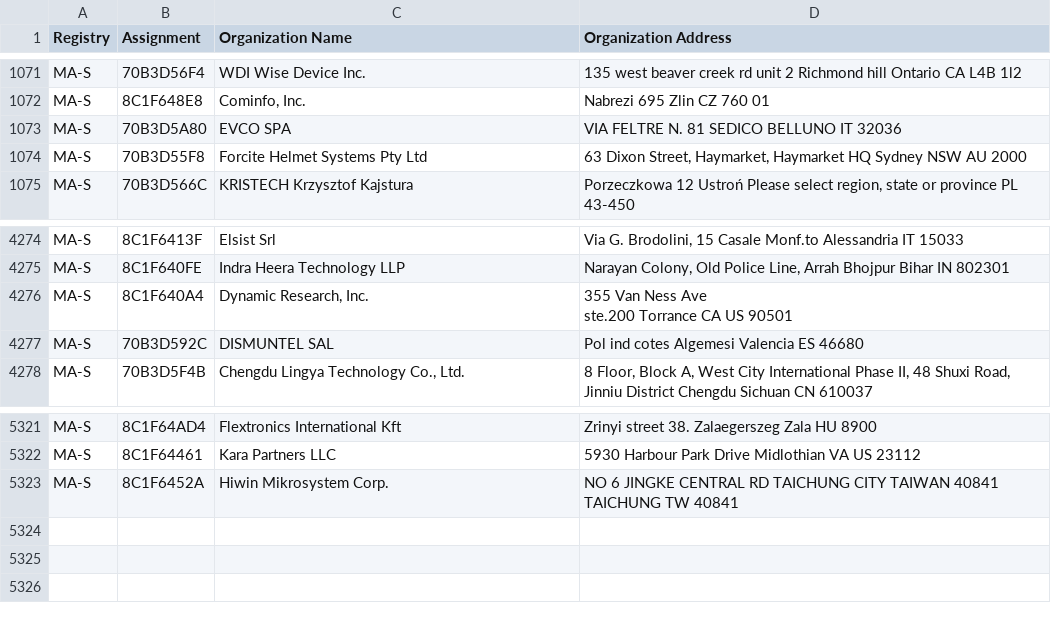
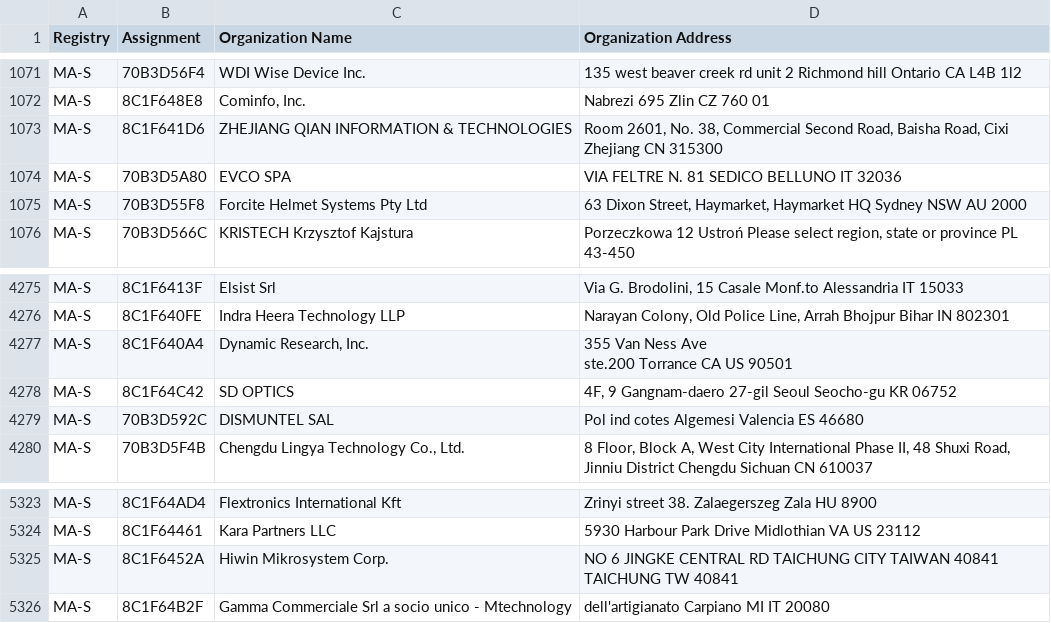
Before and after one commit to 955a0/MACAddress, a CSV file: oui36.csv, drawn as a sheet; only a part is shown, gaps mark what is left out; the diff names each change by its address in the sheet, - before the commit and + after, or states it on an @@ line.

```diff
--- a/oui36.csv
+++ b/oui36.csv
+row 1073: MA-S | 8C1F641D6 | ZHEJIANG QIAN INFORMATION & TECHNOLOGIES | Room 2601, No. 38, Commercial Second Road, Baisha Road, Cixi Zhejiang CN 315300
+row 4278: MA-S | 8C1F64C42 | SD OPTICS | 4F, 9 Gangnam-daero 27-gil Seoul Seocho-gu KR 06752
+row 5326: MA-S | 8C1F64B2F | Gamma Commerciale Srl a socio unico - Mtechnology | dell'artigianato Carpiano MI IT 20080
```
Also changed, not shown: mam.csv, 1 other file.
